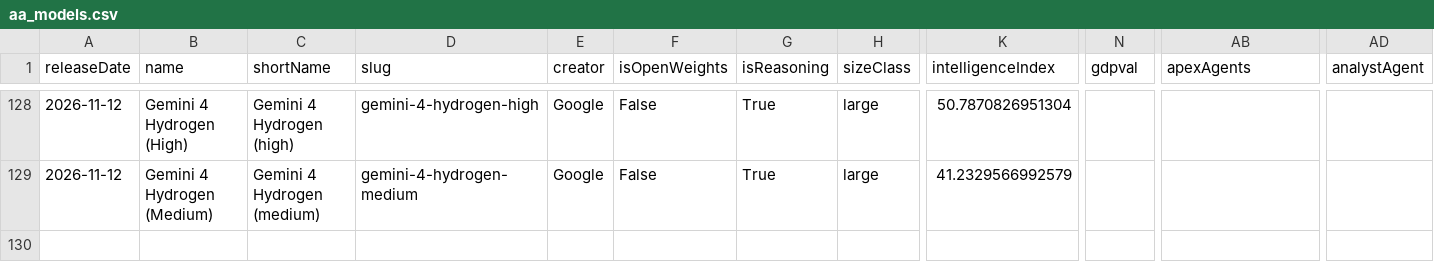
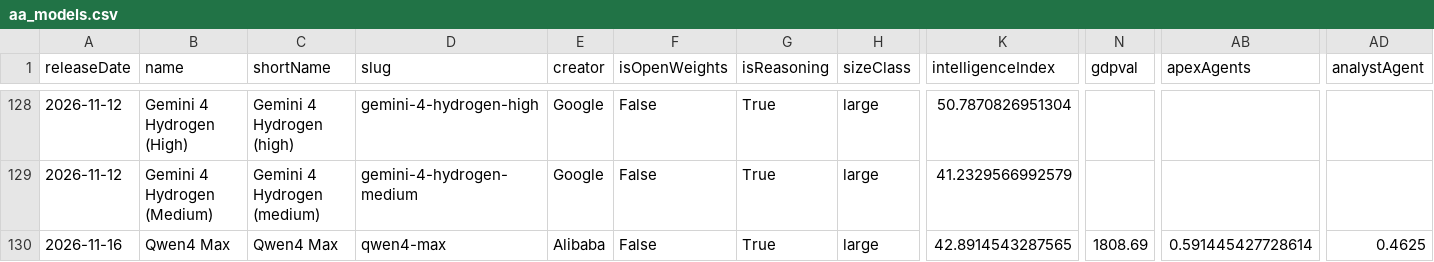
Before and after one commit to reaperpatric-max/frontier-model-intelligence, a CSV file: aa_models.csv, drawn as a sheet; only a part is shown, gaps mark what is left out; rows hold the shown columns only; the diff names each change by its address in the sheet, - before the commit and + after, or states it on an @@ line.

```diff
--- a/aa_models.csv
+++ b/aa_models.csv
+row 130: 2026-11-16 | Qwen4 Max | Qwen4 Max | qwen4-max | Alibaba | False | True | large | 42.8914543287565 | 1808.69 | 0.591445427728614 | 0.4625
```
Also changed, not shown: aa_frontier_by_creator.csv, 4 other files.
